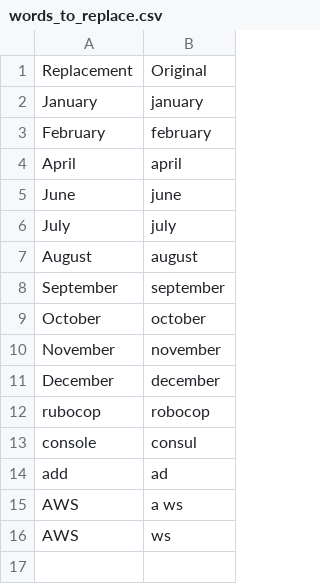
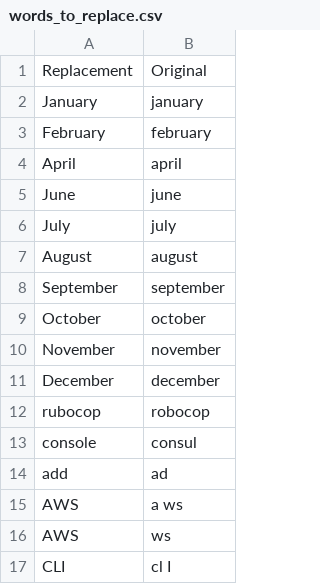
Before and after one commit to narjoDev/talon-community, a CSV file: settings/words_to_replace.csv, drawn as a sheet; the diff names each change by its address in the sheet, - before the commit and + after, or states it on an @@ line.

Commit message:
words_to_replace

```diff
--- a/settings/words_to_replace.csv
+++ b/settings/words_to_replace.csv
+row 17: CLI | cl I
```
